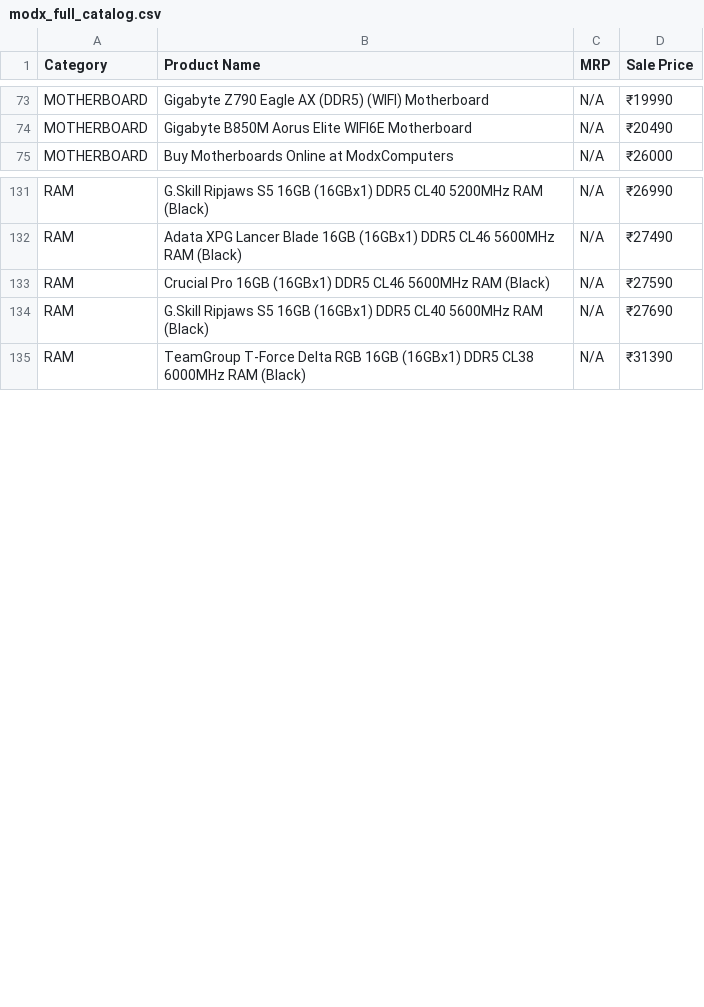
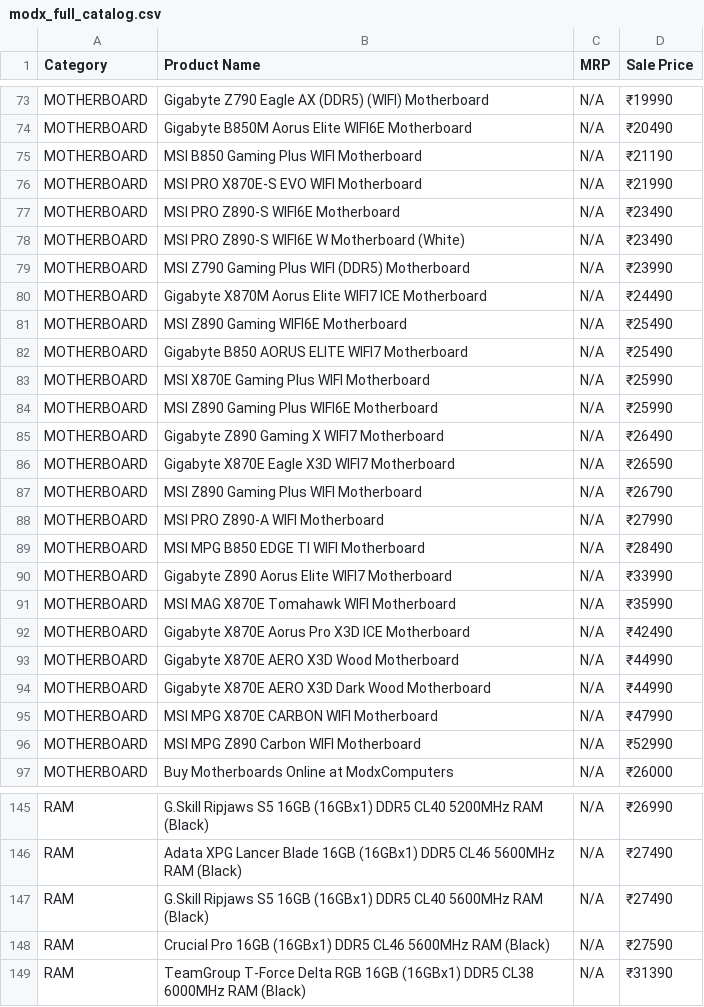
Before and after one commit to PRASAD360/MINE, a CSV file: modx_full_catalog.csv, drawn as a sheet; only a part is shown, gaps mark what is left out; the diff covers the shown part only.

```diff
--- a/modx_full_catalog.csv
+++ b/modx_full_catalog.csv
@@ -74,2 +74,24 @@ MOTHERBOARD,Gigabyte Z790 Eagle AX (DDR5) (WIFI) Motherboard,N/A,₹19990
 MOTHERBOARD,Gigabyte B850M Aorus Elite WIFI6E Motherboard,N/A,₹20490
+MOTHERBOARD,MSI B850 Gaming Plus WIFI Motherboard,N/A,₹21190
+MOTHERBOARD,MSI PRO X870E-S EVO WIFI Motherboard,N/A,₹21990
+MOTHERBOARD,MSI PRO Z890-S WIFI6E Motherboard,N/A,₹23490
+MOTHERBOARD,MSI PRO Z890-S WIFI6E W Motherboard (White),N/A,₹23490
+MOTHERBOARD,MSI Z790 Gaming Plus WIFI (DDR5) Motherboard,N/A,₹23990
+MOTHERBOARD,Gigabyte X870M Aorus Elite WIFI7 ICE Motherboard,N/A,₹24490
+MOTHERBOARD,MSI Z890 Gaming WIFI6E Motherboard,N/A,₹25490
+MOTHERBOARD,Gigabyte B850 AORUS ELITE WIFI7 Motherboard,N/A,₹25490
+MOTHERBOARD,MSI X870E Gaming Plus WIFI Motherboard,N/A,₹25990
+MOTHERBOARD,MSI Z890 Gaming Plus WIFI6E Motherboard,N/A,₹25990
+MOTHERBOARD,Gigabyte Z890 Gaming X WIFI7 Motherboard,N/A,₹26490
+MOTHERBOARD,Gigabyte X870E Eagle X3D WIFI7 Motherboard,N/A,₹26590
+MOTHERBOARD,MSI Z890 Gaming Plus WIFI Motherboard,N/A,₹26790
+MOTHERBOARD,MSI PRO Z890-A WIFI Motherboard,N/A,₹27990
+MOTHERBOARD,MSI MPG B850 EDGE TI WIFI Motherboard,N/A,₹28490
+MOTHERBOARD,Gigabyte Z890 Aorus Elite WIFI7 Motherboard,N/A,₹33990
+MOTHERBOARD,MSI MAG X870E Tomahawk WIFI Motherboard,N/A,₹35990
+MOTHERBOARD,Gigabyte X870E Aorus Pro X3D ICE Motherboard,N/A,₹42490
+MOTHERBOARD,Gigabyte X870E AERO X3D Wood Motherboard,N/A,₹44990
+MOTHERBOARD,Gigabyte X870E AERO X3D Dark Wood Motherboard,N/A,₹44990
+MOTHERBOARD,MSI MPG X870E CARBON WIFI Motherboard,N/A,₹47990
+MOTHERBOARD,MSI MPG Z890 Carbon WIFI Motherboard,N/A,₹52990
 MOTHERBOARD,Buy Motherboards Online at ModxComputers,N/A,₹26000
@@ -132,4 +146,4 @@ RAM,G.Skill Ripjaws S5 16GB (16GBx1) DDR5 CL40 5200MHz RAM (Black),N/A,₹26990
 RAM,Adata XPG Lancer Blade 16GB (16GBx1) DDR5 CL46 5600MHz RAM (Black),N/A,₹27490
+RAM,G.Skill Ripjaws S5 16GB (16GBx1) DDR5 CL40 5600MHz RAM (Black),N/A,₹27490
 RAM,Crucial Pro 16GB (16GBx1) DDR5 CL46 5600MHz RAM (Black),N/A,₹27590
-RAM,G.Skill Ripjaws S5 16GB (16GBx1) DDR5 CL40 5600MHz RAM (Black),N/A,₹27690
 RAM,TeamGroup T-Force Delta RGB 16GB (16GBx1) DDR5 CL38 6000MHz RAM (Black),N/A,₹31390
```
Also changed, not shown: 3 added rows, 22 removed rows, 1 moved row and 1 edited cell elsewhere in this file.
